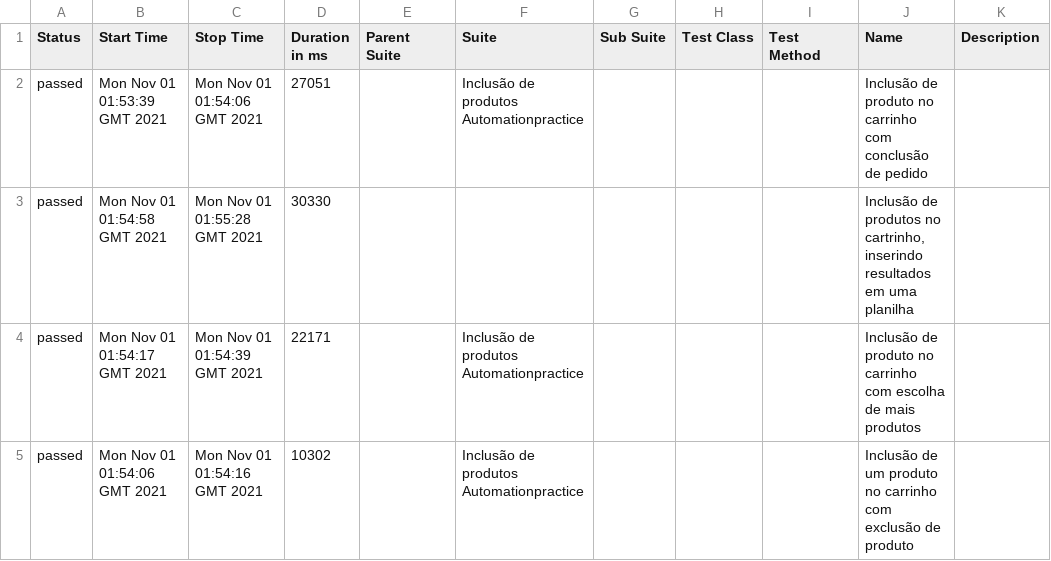
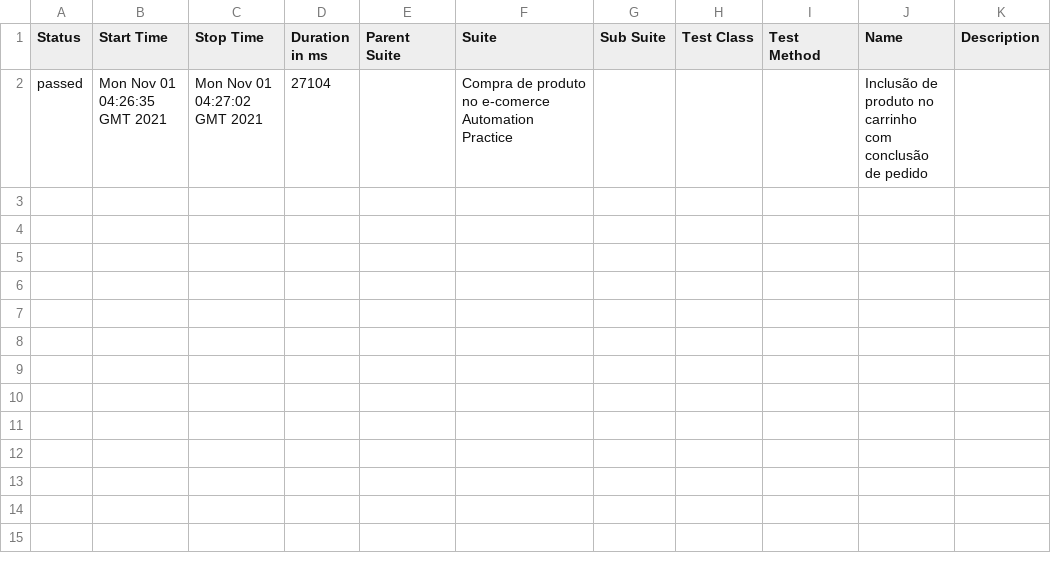
Before and after one commit to QuintilianoNery/DesafioUol, a CSV file: data/suites.csv, drawn as a sheet.

```diff
--- a/data/suites.csv
+++ b/data/suites.csv
@@ -1,5 +1,2 @@
 "Status","Start Time","Stop Time","Duration in ms","Parent Suite","Suite","Sub Suite","Test Class","Test Method","Name","Description"
-"passed","Mon Nov 01 01:53:39 GMT 2021","Mon Nov 01 01:54:06 GMT 2021","27051","","Inclusão de produtos Automationpractice","","","","Inclusão de produto no carrinho com conclusão de pedido",""
-"passed","Mon Nov 01 01:54:58 GMT 2021","Mon Nov 01 01:55:28 GMT 2021","30330","","","","","","Inclusão de produtos no cartrinho, inserindo resultados em uma planilha",""
-"passed","Mon Nov 01 01:54:17 GMT 2021","Mon Nov 01 01:54:39 GMT 2021","22171","","Inclusão de produtos Automationpractice","","","","Inclusão de produto no carrinho com escolha de mais produtos",""
-"passed","Mon Nov 01 01:54:06 GMT 2021","Mon Nov 01 01:54:16 GMT 2021","10302","","Inclusão de produtos Automationpractice","","","","Inclusão de um produto no carrinho com exclusão de produto",""
+"passed","Mon Nov 01 04:26:35 GMT 2021","Mon Nov 01 04:27:02 GMT 2021","27104","","Compra de produto no e-comerce Automation Practice","","","","Inclusão de produto no carrinho com conclusão de pedido",""
```
Also changed, not shown: 24 other files.
